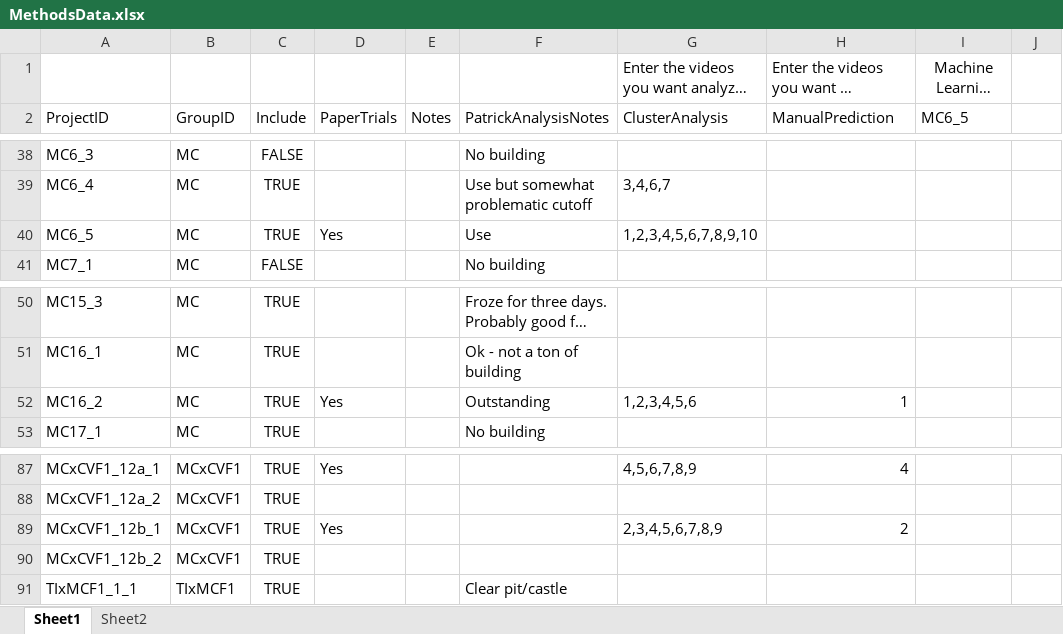
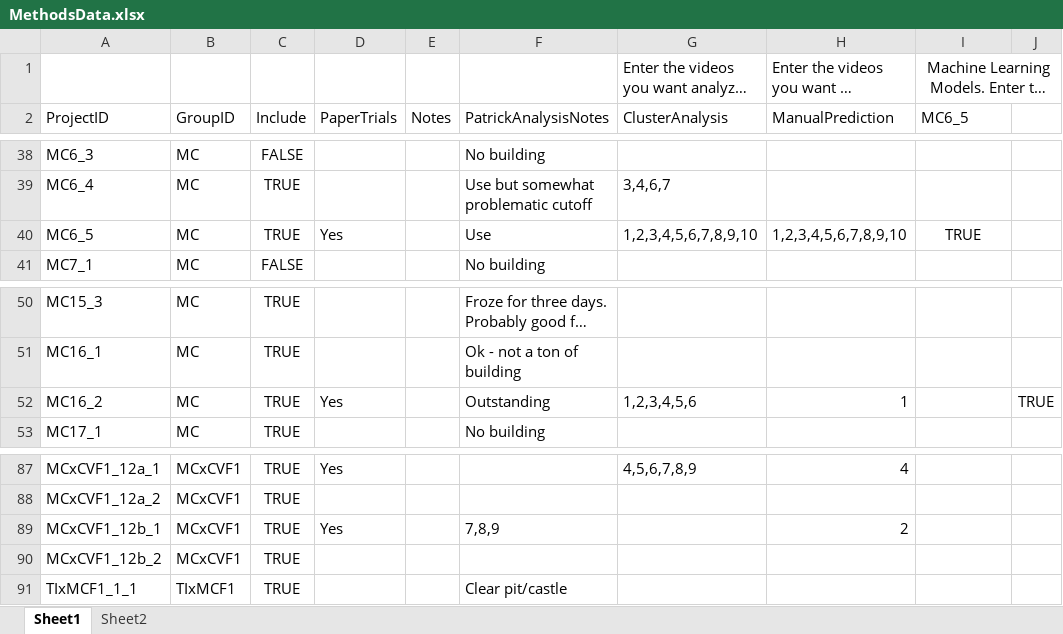
Before and after one commit to ptmcgrat/Kinect2, an Excel workbook: MethodsData.xlsx, sheet Sheet1, drawn as a sheet; only a part is shown, gaps mark what is left out; long unchanged cells end in …; values as stored, in another font and other column widths than the file's, no borders; the diff names each change by its address in the sheet, - before the commit and + after, or states it on an @@ line.

```diff
--- a/MethodsData.xlsx (sheet Sheet1)
+++ b/MethodsData.xlsx (sheet Sheet1)
+I1:J1 merged
-H40: (empty)
+H40: 1,2,3,4,5,6,7,8,9,10
-I40: (empty)
+I40: TRUE
-J52: (empty)
+J52: TRUE
-F89: (empty)
+F89: 7,8,9
-G89: 2,3,4,5,6,7,8,9
+G89: (empty)
```
Also changed, not shown: 5 other files.
